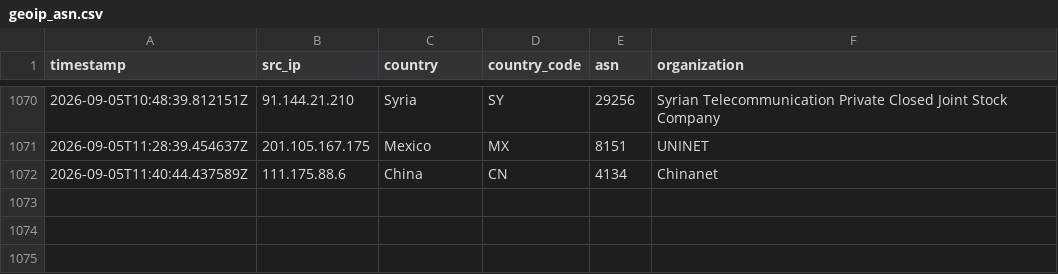
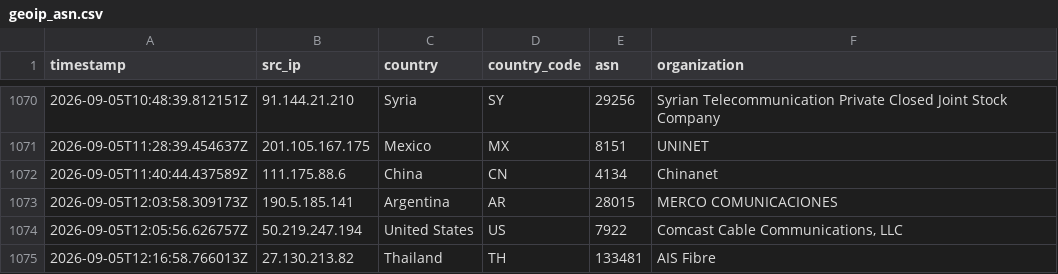
Before and after one commit to Prabhath-de/AWS_Honeypot, a CSV file: data/processed/geoip_asn.csv, drawn as a sheet; only a part is shown, gaps mark what is left out.

```diff
--- a/data/processed/geoip_asn.csv
+++ b/data/processed/geoip_asn.csv
@@ -1072 +1072,4 @@ timestamp,src_ip,country,country_code,asn,organization
 2026-09-05T11:40:44.437589Z,111.175.88.6,China,CN,4134,Chinanet
+2026-09-05T12:03:58.309173Z,190.5.185.141,Argentina,AR,28015,MERCO COMUNICACIONES
+2026-09-05T12:05:56.626757Z,50.219.247.194,United States,US,7922,"Comcast Cable Communications, LLC"
+2026-09-05T12:16:58.766013Z,27.130.213.82,Thailand,TH,133481,AIS Fibre
```
Also changed, not shown: 2 other files.
